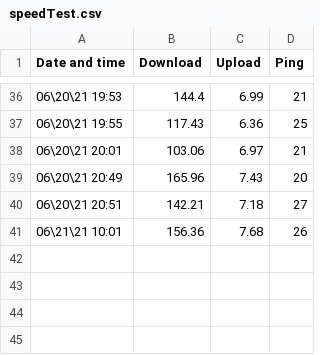
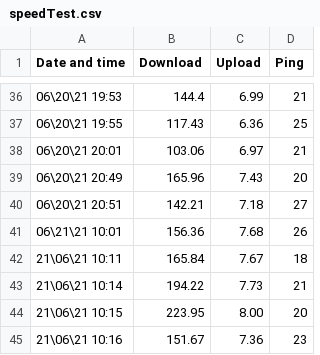
Before and after one commit to GreenArmy18/speed-test, a CSV file: speedTest.csv, drawn as a sheet; only a part is shown, gaps mark what is left out; the diff names each change by its address in the sheet, - before the commit and + after, or states it on an @@ line.

Commit message:
autoCommit 2021 0Mo.101645

```diff
--- a/speedTest.csv
+++ b/speedTest.csv
+row 42: 21\06\21 10:11 | 165.84 | 7.67 | 18
+row 43: 21\06\21 10:14 | 194.22 | 7.73 | 21
+row 44: 21\06\21 10:15 | 223.95 | 8.00 | 20
+row 45: 21\06\21 10:16 | 151.67 | 7.36 | 23
```
